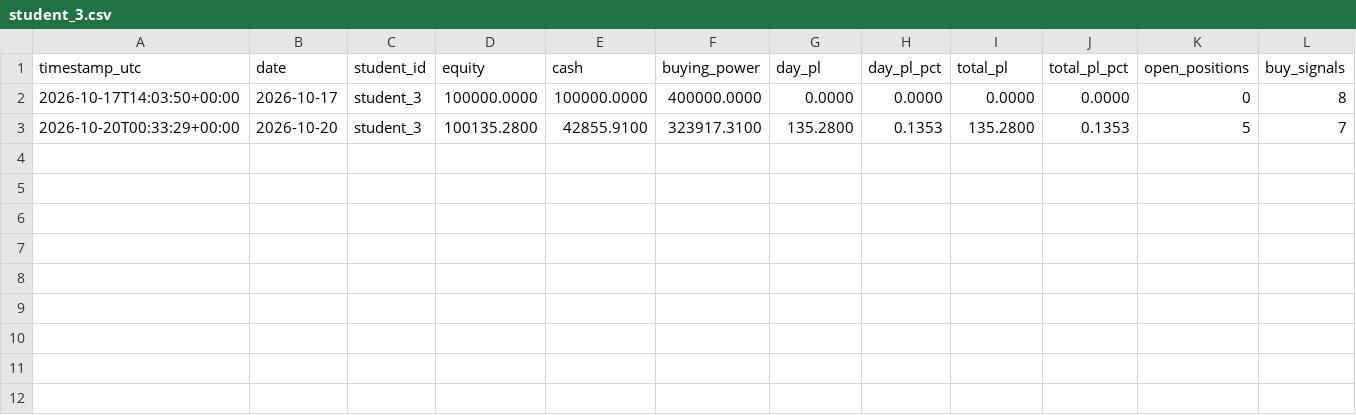
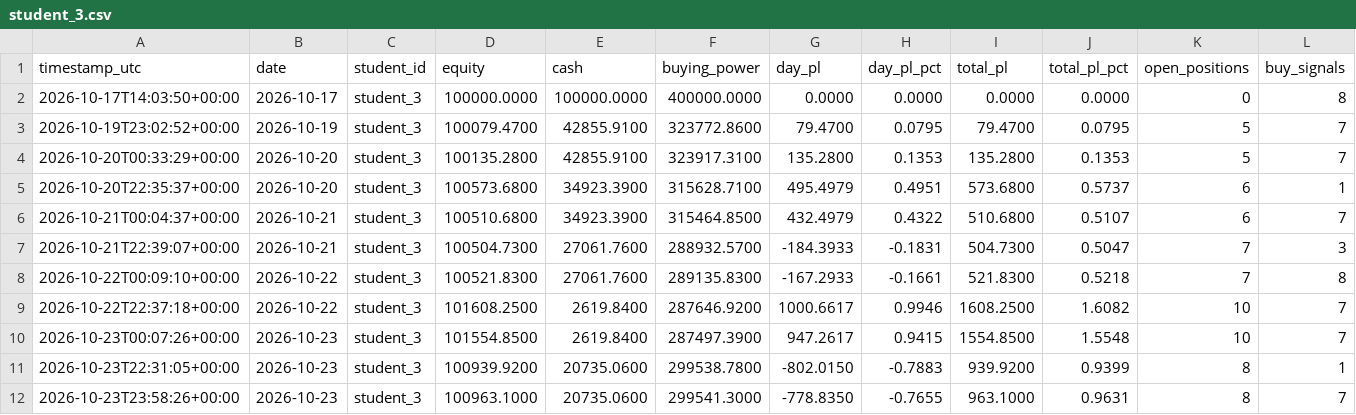
Before and after one commit to Anonymous-2924/ai-trading-system, a CSV file: trading-logs/student_3.csv, drawn as a sheet; only a part is shown; rows hold the shown columns only; the diff names each change by its address in the sheet, - before the commit and + after, or states it on an @@ line.

```diff
--- a/trading-logs/student_3.csv
+++ b/trading-logs/student_3.csv
+row 3: 2026-10-19T23:02:52+00:00 | 2026-10-19 | student_3 | 100079.4700 | 42855.9100 | 323772.8600 | 79.4700 | 0.0795 | 79.4700 | 0.0795 | 5 | 7
+row 5: 2026-10-20T22:35:37+00:00 | 2026-10-20 | student_3 | 100573.6800 | 34923.3900 | 315628.7100 | 495.4979 | 0.4951 | 573.6800 | 0.5737 | 6 | 1
+row 6: 2026-10-21T00:04:37+00:00 | 2026-10-21 | student_3 | 100510.6800 | 34923.3900 | 315464.8500 | 432.4979 | 0.4322 | 510.6800 | 0.5107 | 6 | 7
+row 7: 2026-10-21T22:39:07+00:00 | 2026-10-21 | student_3 | 100504.7300 | 27061.7600 | 288932.5700 | -184.3933 | -0.1831 | 504.7300 | 0.5047 | 7 | 3
+row 8: 2026-10-22T00:09:10+00:00 | 2026-10-22 | student_3 | 100521.8300 | 27061.7600 | 289135.8300 | -167.2933 | -0.1661 | 521.8300 | 0.5218 | 7 | 8
+row 9: 2026-10-22T22:37:18+00:00 | 2026-10-22 | student_3 | 101608.2500 | 2619.8400 | 287646.9200 | 1000.6617 | 0.9946 | 1608.2500 | 1.6082 | 10 | 7
+row 10: 2026-10-23T00:07:26+00:00 | 2026-10-23 | student_3 | 101554.8500 | 2619.8400 | 287497.3900 | 947.2617 | 0.9415 | 1554.8500 | 1.5548 | 10 | 7
+row 11: 2026-10-23T22:31:05+00:00 | 2026-10-23 | student_3 | 100939.9200 | 20735.0600 | 299538.7800 | -802.0150 | -0.7883 | 939.9200 | 0.9399 | 8 | 1
+row 12: 2026-10-23T23:58:26+00:00 | 2026-10-23 | student_3 | 100963.1000 | 20735.0600 | 299541.3000 | -778.8350 | -0.7655 | 963.1000 | 0.9631 | 8 | 7
```
Also changed, not shown: trading-logs/student_1.csv, trading-logs/student_2.csv, 3 other files.
